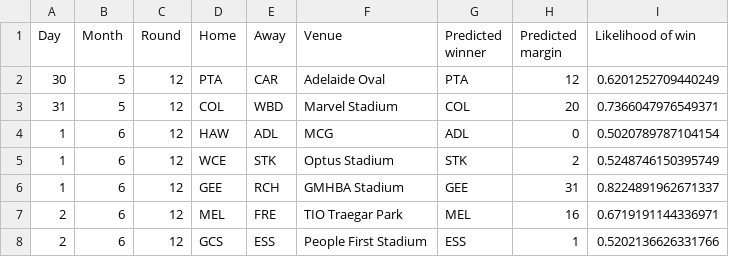
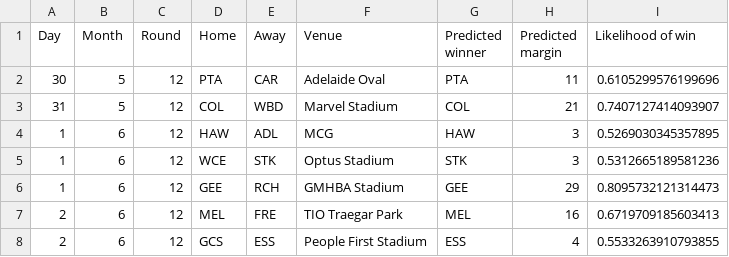
Before and after one commit to alxjh/AFL-predictions, a CSV file: Predictions/R12_24.csv, drawn as a sheet.

Commit message:
Add tips for R12_24

```diff
--- a/Predictions/R12_24.csv
+++ b/Predictions/R12_24.csv
@@ -1,8 +1,8 @@
 Day,Month,Round,Home,Away,Venue,Predicted winner,Predicted margin,Likelihood of win
-30,5,12,PTA,CAR,Adelaide Oval,PTA,12,0.6201252709440249
-31,5,12,COL,WBD,Marvel Stadium,COL,20,0.7366047976549371
-1,6,12,HAW,ADL,MCG,ADL,0,0.5020789787104154
-1,6,12,WCE,STK,Optus Stadium,STK,2,0.5248746150395749
-1,6,12,GEE,RCH,GMHBA Stadium,GEE,31,0.8224891962671337
-2,6,12,MEL,FRE,TIO Traegar Park,MEL,16,0.6719191144336971
-2,6,12,GCS,ESS,People First Stadium,ESS,1,0.5202136626331766
+30,5,12,PTA,CAR,Adelaide Oval,PTA,11,0.6105299576199696
+31,5,12,COL,WBD,Marvel Stadium,COL,21,0.7407127414093907
+1,6,12,HAW,ADL,MCG,HAW,3,0.5269030345357895
+1,6,12,WCE,STK,Optus Stadium,STK,3,0.5312665189581236
+1,6,12,GEE,RCH,GMHBA Stadium,GEE,29,0.8095732121314473
+2,6,12,MEL,FRE,TIO Traegar Park,MEL,16,0.6719709185603413
+2,6,12,GCS,ESS,People First Stadium,ESS,4,0.5533263910793855
```
